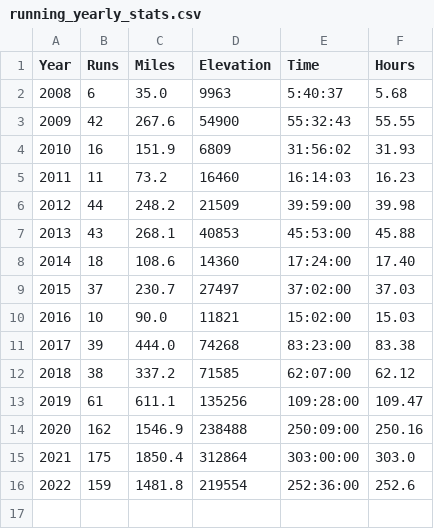
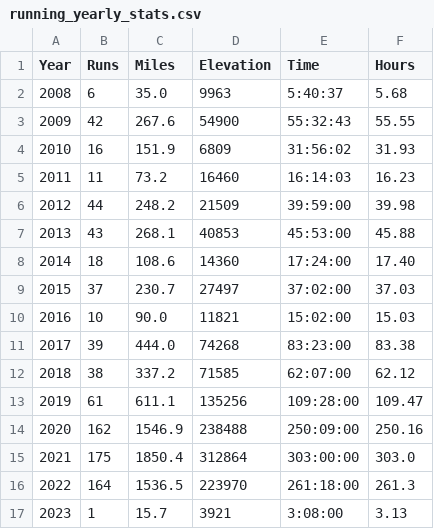
Before and after one commit to clkruse/clkruse.github.io, a CSV file: running_yearly_stats.csv, drawn as a sheet.

Commit message:
Update running_yearly_stats.csv

```diff
--- a/running_yearly_stats.csv
+++ b/running_yearly_stats.csv
@@ -15,2 +15,3 @@ Year,Runs,Miles,Elevation,Time,Hours
 2021,175,1850.4,312864,303:00:00,303.0
-2022,159,1481.8,219554,252:36:00,252.6
+2022,164,1536.5,223970,261:18:00,261.3
+2023,1,15.7,3921,3:08:00,3.13
```
